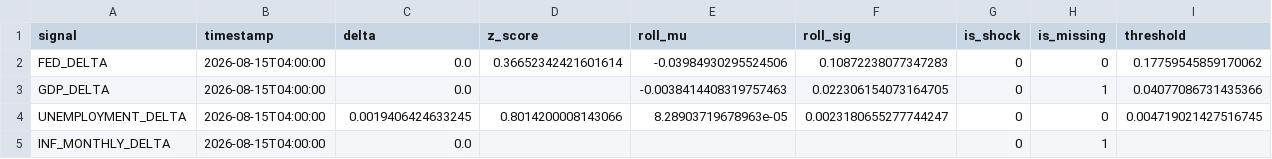
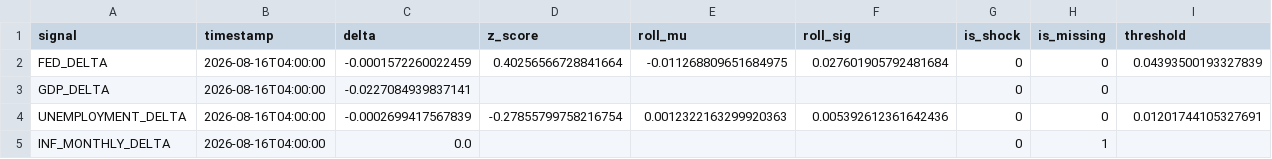
Before and after one commit to flyingduck0/ML_Seminar_Project, a CSV file: results/current_signals.csv, drawn as a sheet.

```diff
--- a/results/current_signals.csv
+++ b/results/current_signals.csv
@@ -1,5 +1,5 @@
 signal,timestamp,delta,z_score,roll_mu,roll_sig,is_shock,is_missing,threshold
-FED_DELTA,2026-08-15T04:00:00,0.0,0.36652342421601614,-0.03984930295524506,0.10872238077347283,0,0,0.17759545859170062
-GDP_DELTA,2026-08-15T04:00:00,0.0,,-0.0038414408319757463,0.022306154073164705,0,1,0.04077086731435366
-UNEMPLOYMENT_DELTA,2026-08-15T04:00:00,0.0019406424633245,0.8014200008143066,8.28903719678963e-05,0.0023180655277744247,0,0,0.004719021427516745
-INF_MONTHLY_DELTA,2026-08-15T04:00:00,0.0,,,,0,1,
+FED_DELTA,2026-08-16T04:00:00,-0.0001572260022459,0.40256566728841664,-0.011268809651684975,0.027601905792481684,0,0,0.04393500193327839
+GDP_DELTA,2026-08-16T04:00:00,-0.0227084939837141,,,,0,0,
+UNEMPLOYMENT_DELTA,2026-08-16T04:00:00,-0.0002699417567839,-0.27855799758216754,0.0012322163299920363,0.005392612361642436,0,0,0.01201744105327691
+INF_MONTHLY_DELTA,2026-08-16T04:00:00,0.0,,,,0,1,
```
Also changed, not shown: results/00_column_inventory.csv, results/results_backtest.csv, 4 other files.
